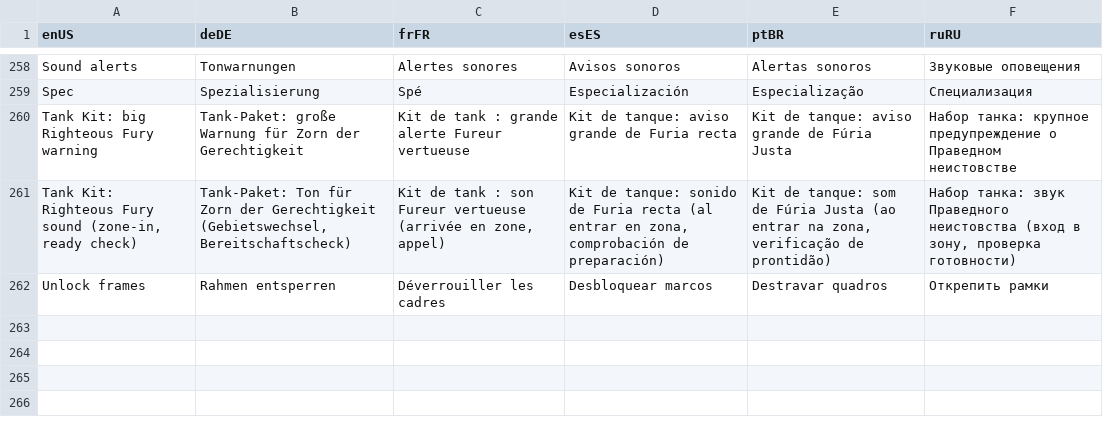
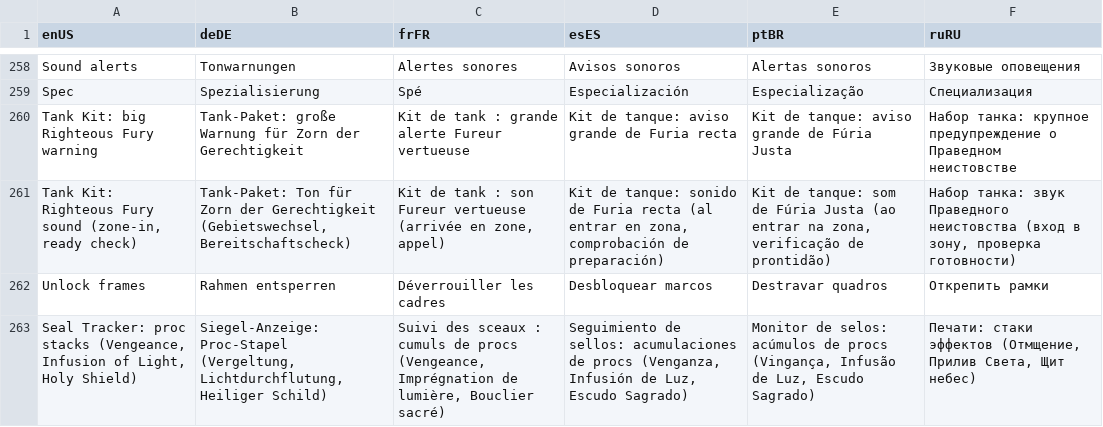
Before and after one commit to Nyte-fyre/NyteLytePaladinToolkit, a TSV file: tools/translations.tsv, drawn as a sheet; only a part is shown, gaps mark what is left out; the diff names each change by its address in the sheet, - before the commit and + after, or states it on an @@ line.

```diff
--- a/tools/translations.tsv
+++ b/tools/translations.tsv
+row 263: Seal Tracker: proc stacks (Vengeance, Infusion of Light, Holy Shield) | Siegel-Anzeige: Proc-Stapel (Vergeltung, Lichtdurchflutung, Heiliger Schild) | Suivi des sceaux : cumuls de procs (Vengeance, Imprégnation de lumière, Bouclier sacré) | Seguimiento de sellos: acumulaciones de procs (Venganza, Infusión de Luz, Escudo Sagrado) | Monitor de selos: acúmulos de procs (Vingança, Infusão de Luz, Escudo Sagrado) | Печати: стаки эффектов (Отмщение, Прилив Света, Щит небес)
```
Also changed, not shown: 13 other files.
